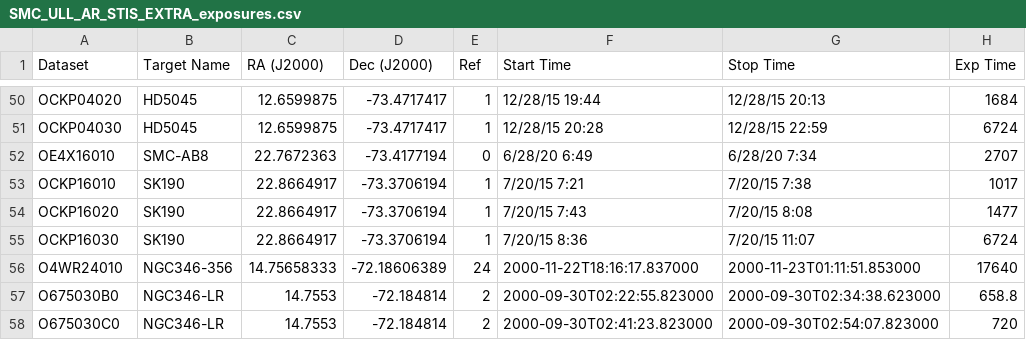
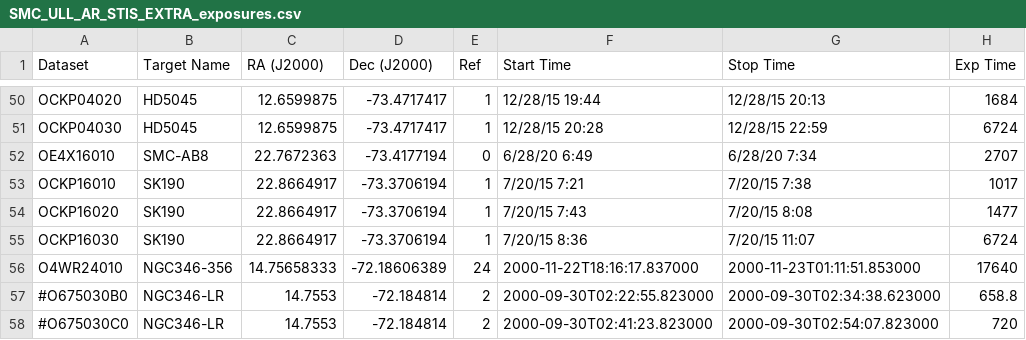
Before and after one commit to spacetelescope/ullyses-utils, a CSV file: utils/data/target_metadata/SMC_ULL_AR_STIS_EXTRA_exposures.csv, drawn as a sheet; only a part is shown, gaps mark what is left out; the diff names each change by its address in the sheet, - before the commit and + after, or states it on an @@ line.

```diff
--- a/utils/data/target_metadata/SMC_ULL_AR_STIS_EXTRA_exposures.csv
+++ b/utils/data/target_metadata/SMC_ULL_AR_STIS_EXTRA_exposures.csv
-A57 (Dataset): O675030B0
+A57 (Dataset): #O675030B0
-A58 (Dataset): O675030C0
+A58 (Dataset): #O675030C0
```
Also changed, not shown: utils/data/calibration_metadata/ullyses_rejected_data.csv.
